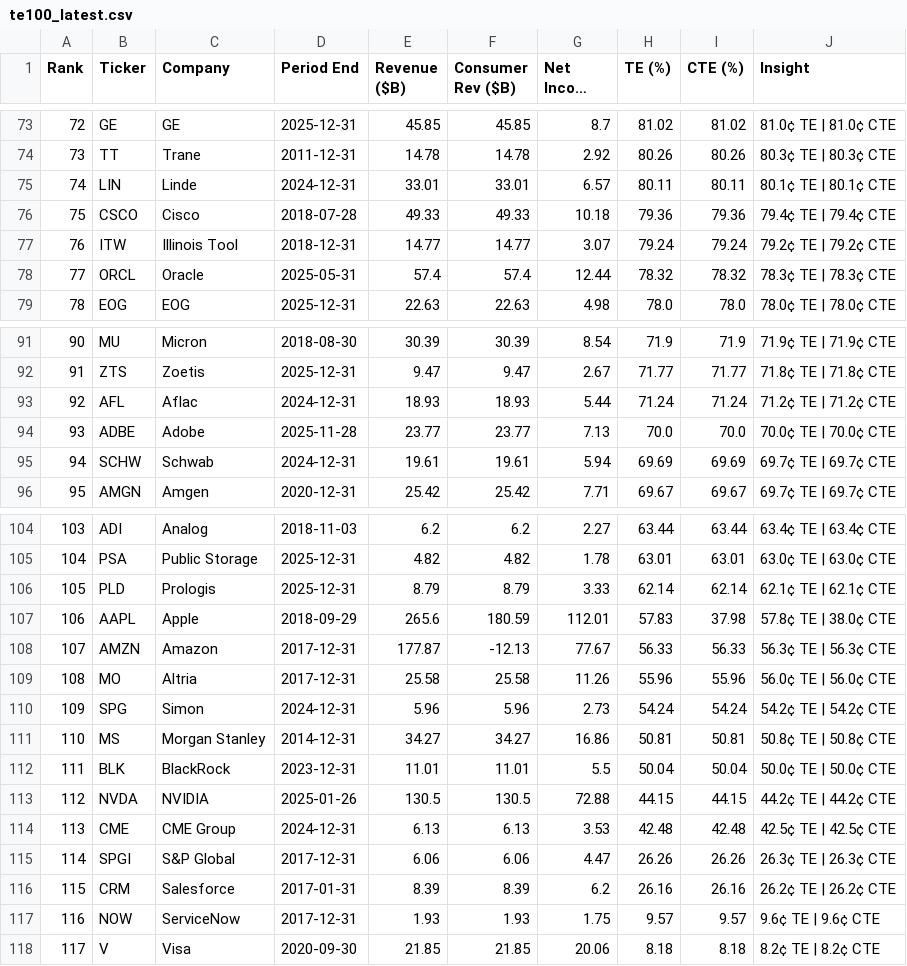
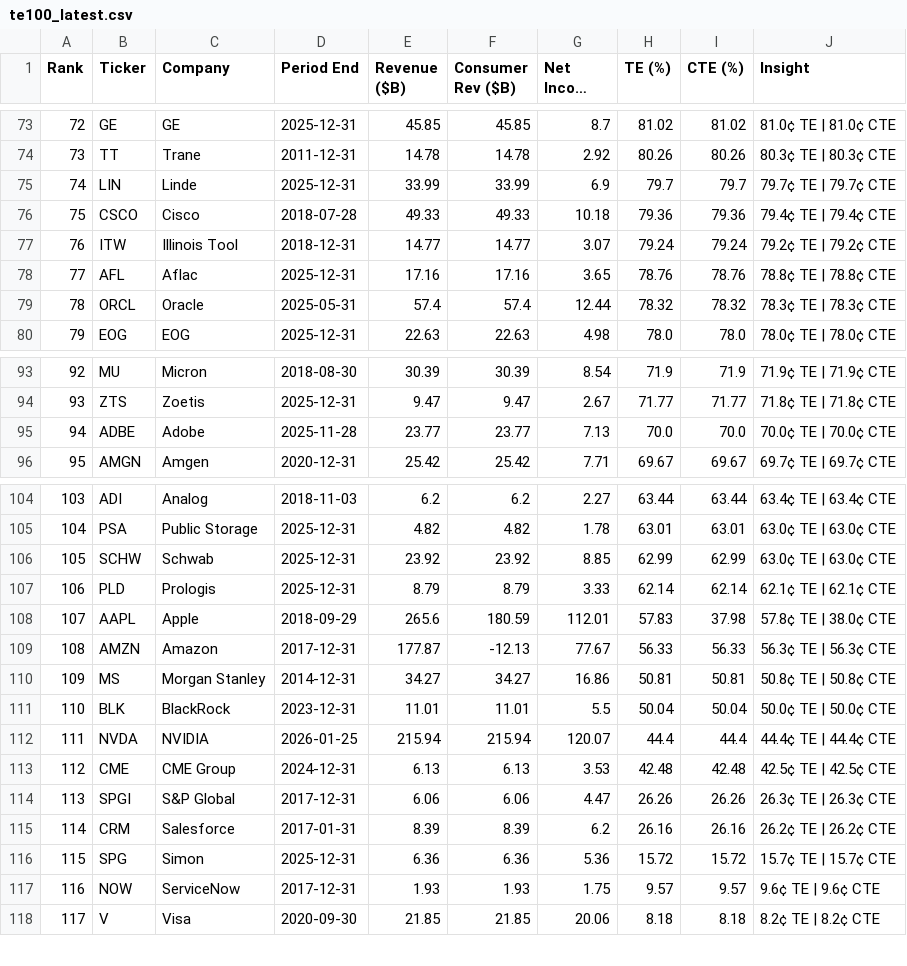
Before and after one commit to PhotodiodeAstronomy/te100-index, a CSV file: docs/te100_latest.csv, drawn as a sheet; only a part is shown, gaps mark what is left out; long unchanged cells end in …; removed rows and columns are numbered as before the commit, all else as after; the diff covers the shown part only; the diff names each change by its address in the sheet, - before the commit and + after, or states it on an @@ line.

```diff
--- a/docs/te100_latest.csv
+++ b/docs/te100_latest.csv
-D75 (Period End): 2024-12-31
+D75 (Period End): 2025-12-31
-E75 (Revenue ($B)): 33.01
+E75 (Revenue ($B)): 33.99
-F75 (Consumer Rev ($B)): 33.01
+F75 (Consumer Rev ($B)): 33.99
-G75 (Net Income ($B)): 6.57
+G75 (Net Income ($B)): 6.9
-H75 (TE (%)): 80.11
+H75 (TE (%)): 79.7
-I75 (CTE (%)): 80.11
+I75 (CTE (%)): 79.7
-J75 (Insight): 80.1¢ TE | 80.1¢ CTE
+J75 (Insight): 79.7¢ TE | 79.7¢ CTE
+row 78: 77 | AFL | Aflac | 2025-12-31 | 17.16 | 17.16 | 3.65 | 78.76 | 78.76 | 78.8¢ TE | 78.8¢ CTE
@@ column A (Rank) renumbered between rows 79 and 115 @@
-row 93: 92 | AFL | Aflac | 2024-12-31 | 18.93 | 18.93 | 5.44 | 71.24 | 71.24 | 71.2¢ TE | 71.2¢ CTE
-row 95: 94 | SCHW | Schwab | 2024-12-31 | 19.61 | 19.61 | 5.94 | 69.69 | 69.69 | 69.7¢ TE | 69.7¢ CTE
+row 106: 105 | SCHW | Schwab | 2025-12-31 | 23.92 | 23.92 | 8.85 | 62.99 | 62.99 | 63.0¢ TE | 63.0¢ CTE
-row 109: 108 | MO | Altria | 2017-12-31 | 25.58 | 25.58 | 11.26 | 55.96 | 55.96 | 56.0¢ TE | 56.0¢ CTE
-row 110: 109 | SPG | Simon | 2024-12-31 | 5.96 | 5.96 | 2.73 | 54.24 | 54.24 | 54.2¢ TE | 54.2¢ CTE
-D112 (Period End): 2025-01-26
+D112 (Period End): 2026-01-25
-E112 (Revenue ($B)): 130.5
+E112 (Revenue ($B)): 215.94
-F112 (Consumer Rev ($B)): 130.5
+F112 (Consumer Rev ($B)): 215.94
-G112 (Net Income ($B)): 72.88
+G112 (Net Income ($B)): 120.07
-H112 (TE (%)): 44.15
+H112 (TE (%)): 44.4
-I112 (CTE (%)): 44.15
+I112 (CTE (%)): 44.4
-J112 (Insight): 44.2¢ TE | 44.2¢ CTE
+J112 (Insight): 44.4¢ TE | 44.4¢ CTE
+row 116: 115 | SPG | Simon | 2025-12-31 | 6.36 | 6.36 | 5.36 | 15.72 | 15.72 | 15.7¢ TE | 15.7¢ CTE
```
Also changed, not shown: 1 added row and 7 edited cells elsewhere in this file, 1 other file.
